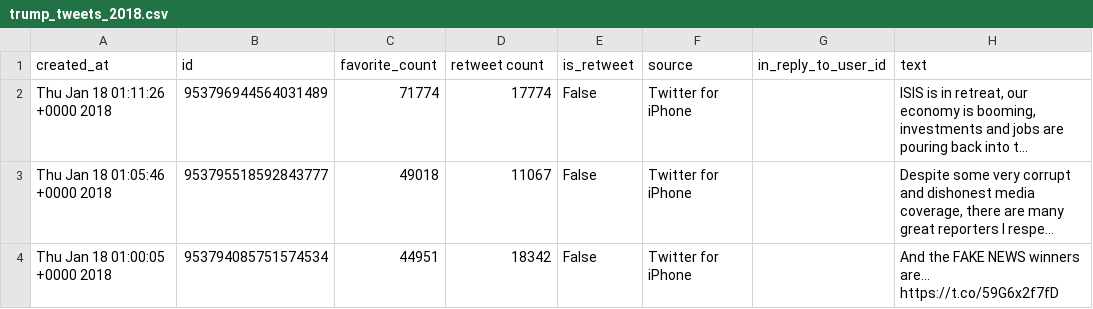
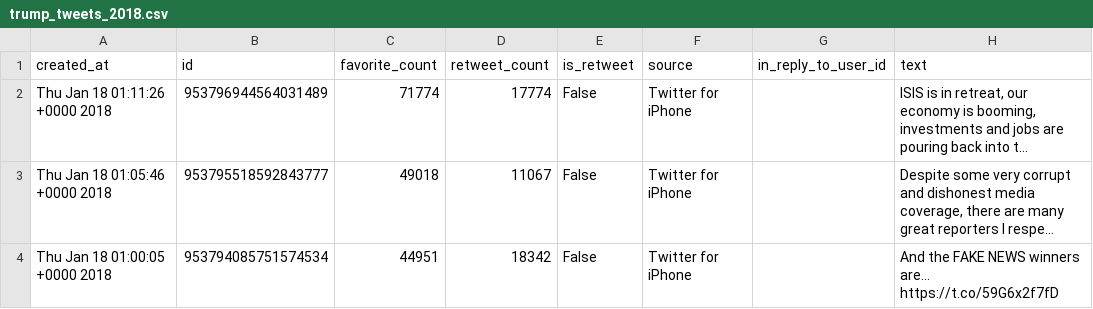
Before and after one commit to computationaljournalism/columbia2018, a CSV file: data/trump_tweets_2018.csv, drawn as a sheet; only a part is shown; long unchanged cells end in …; the diff names each change by its address in the sheet, - before the commit and + after, or states it on an @@ line.

Commit message:
Fixing rt count header in 2018 csv.

```diff
--- a/data/trump_tweets_2018.csv
+++ b/data/trump_tweets_2018.csv
-D1: retweet count
+D1: retweet_count
```
